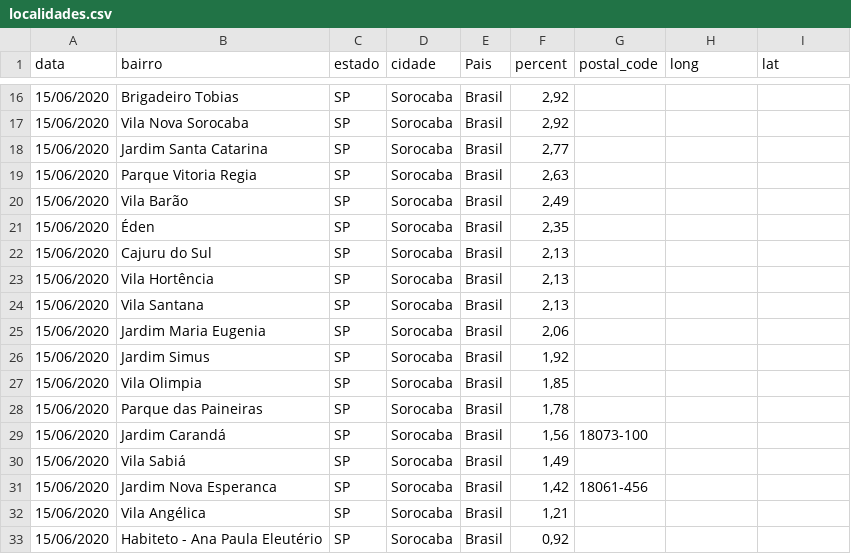
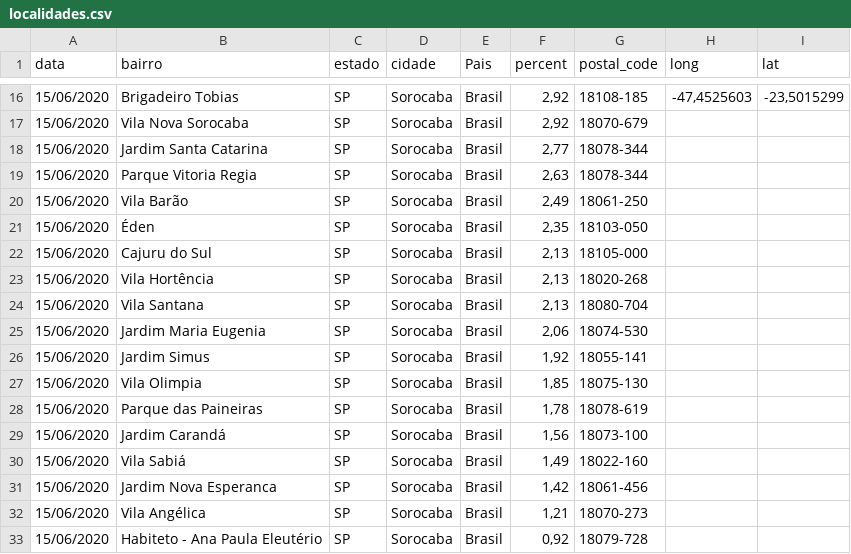
Before and after one commit to evertonenrico/covid-sor, a CSV file: localidades.csv, drawn as a sheet; only a part is shown, gaps mark what is left out; the diff covers the shown part only.

```diff
--- a/localidades.csv
+++ b/localidades.csv
@@ -16,18 +16,18 @@ data;bairro;estado;cidade;Pais;percent;postal_code;long;lat
-15/06/2020;Brigadeiro Tobias ;SP;Sorocaba;Brasil;2,92;;;
-15/06/2020;Vila Nova Sorocaba;SP;Sorocaba;Brasil;2,92;;;
-15/06/2020;Jardim Santa Catarina;SP;Sorocaba;Brasil;2,77;;;
-15/06/2020;Parque Vitoria Regia;SP;Sorocaba;Brasil;2,63;;;
-15/06/2020;Vila Barão;SP;Sorocaba;Brasil;2,49;;;
-15/06/2020;Éden;SP;Sorocaba;Brasil;2,35;;;
-15/06/2020;Cajuru do Sul;SP;Sorocaba;Brasil;2,13;;;
-15/06/2020;Vila Hortência;SP;Sorocaba;Brasil;2,13;;;
-15/06/2020;Vila Santana;SP;Sorocaba;Brasil;2,13;;;
-15/06/2020;Jardim Maria Eugenia;SP;Sorocaba;Brasil;2,06;;;
-15/06/2020;Jardim Simus;SP;Sorocaba;Brasil;1,92;;;
-15/06/2020;Vila Olimpia;SP;Sorocaba;Brasil;1,85;;;
-15/06/2020;Parque das Paineiras;SP;Sorocaba;Brasil;1,78;;;
+15/06/2020;Brigadeiro Tobias ;SP;Sorocaba;Brasil;2,92;18108-185;-47,4525603;-23,5015299
+15/06/2020;Vila Nova Sorocaba;SP;Sorocaba;Brasil;2,92;18070-679;;
+15/06/2020;Jardim Santa Catarina;SP;Sorocaba;Brasil;2,77;18078-344;;
+15/06/2020;Parque Vitoria Regia;SP;Sorocaba;Brasil;2,63;18078-344;;
+15/06/2020;Vila Barão;SP;Sorocaba;Brasil;2,49;18061-250;;
+15/06/2020;Éden;SP;Sorocaba;Brasil;2,35;18103-050;;
+15/06/2020;Cajuru do Sul;SP;Sorocaba;Brasil;2,13;18105-000;;
+15/06/2020;Vila Hortência;SP;Sorocaba;Brasil;2,13;18020-268;;
+15/06/2020;Vila Santana;SP;Sorocaba;Brasil;2,13;18080-704;;
+15/06/2020;Jardim Maria Eugenia;SP;Sorocaba;Brasil;2,06;18074-530;;
+15/06/2020;Jardim Simus;SP;Sorocaba;Brasil;1,92;18055-141;;
+15/06/2020;Vila Olimpia;SP;Sorocaba;Brasil;1,85;18075-130;;
+15/06/2020;Parque das Paineiras;SP;Sorocaba;Brasil;1,78;18078-619;;
 15/06/2020;Jardim Carandá;SP;Sorocaba;Brasil;1,56;18073-100;;
-15/06/2020;Vila Sabiá ;SP;Sorocaba;Brasil;1,49;;;
+15/06/2020;Vila Sabiá ;SP;Sorocaba;Brasil;1,49;18022-160;;
 15/06/2020;Jardim Nova Esperanca;SP;Sorocaba;Brasil;1,42;18061-456;;
-15/06/2020;Vila Angélica;SP;Sorocaba;Brasil;1,21;;;
-15/06/2020;Habiteto - Ana Paula Eleutério;SP;Sorocaba;Brasil;0,92;;;
+15/06/2020;Vila Angélica;SP;Sorocaba;Brasil;1,21;18070-273;;
+15/06/2020;Habiteto - Ana Paula Eleutério;SP;Sorocaba;Brasil;0,92;18079-728;;
```
Also changed, not shown: 30 edited cells elsewhere in this file.
